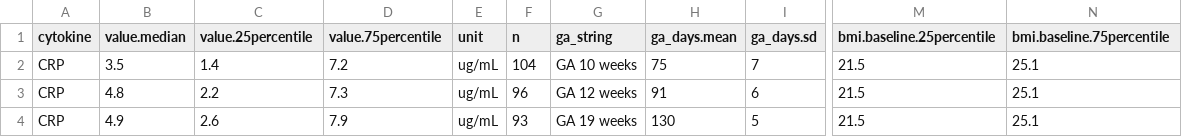
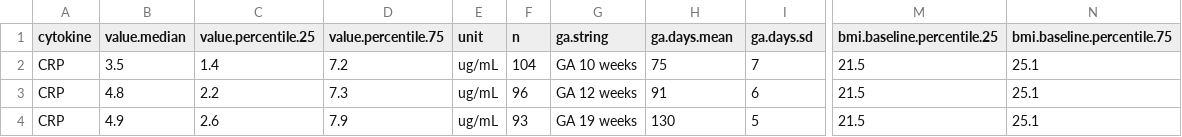
Before and after one commit to andjar/CyPreg, a CSV file: data/aggregated/stokkeland2019.csv, drawn as a sheet; only a part is shown, gaps mark what is left out; the diff names each change by its address in the sheet, - before the commit and + after, or states it on an @@ line.

Commit message:
Updated variable names

```diff
--- a/data/aggregated/stokkeland2019.csv
+++ b/data/aggregated/stokkeland2019.csv
-C1: value.25percentile
+C1: value.percentile.25
-D1: value.75percentile
+D1: value.percentile.75
-G1: ga_string
+G1: ga.string
-H1: ga_days.mean
+H1: ga.days.mean
-I1: ga_days.sd
+I1: ga.days.sd
-M1: bmi.baseline.25percentile
+M1: bmi.baseline.percentile.25
-N1: bmi.baseline.75percentile
+N1: bmi.baseline.percentile.75
```
